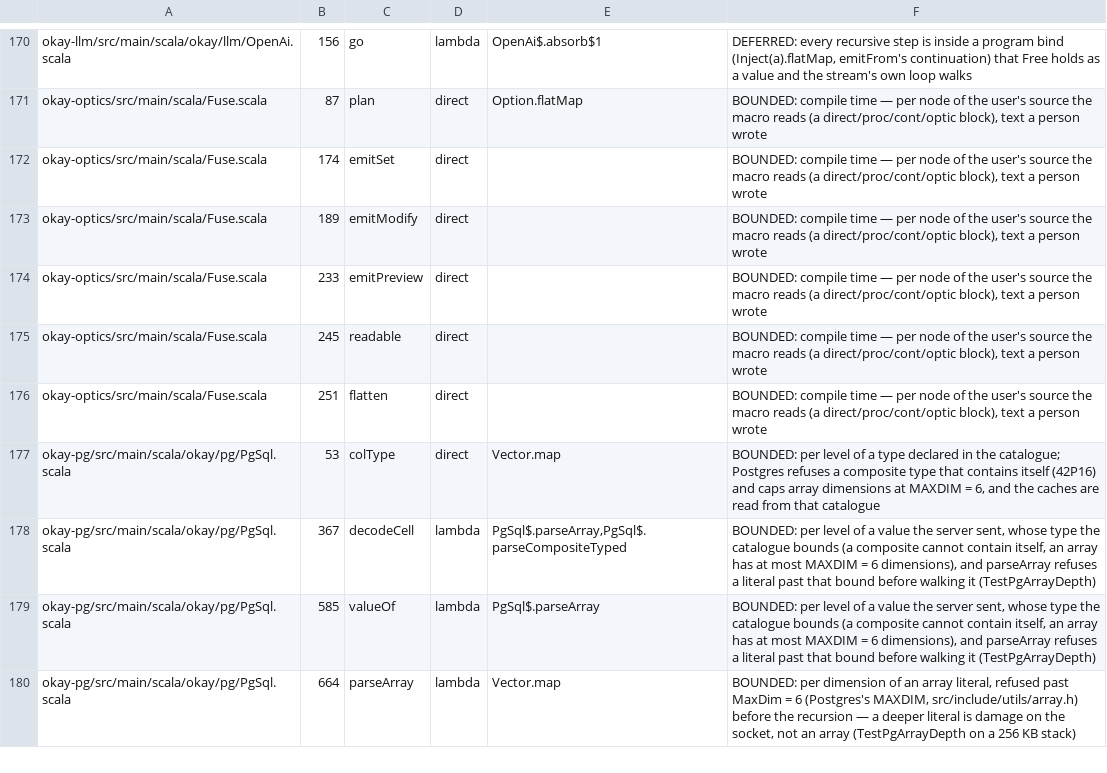
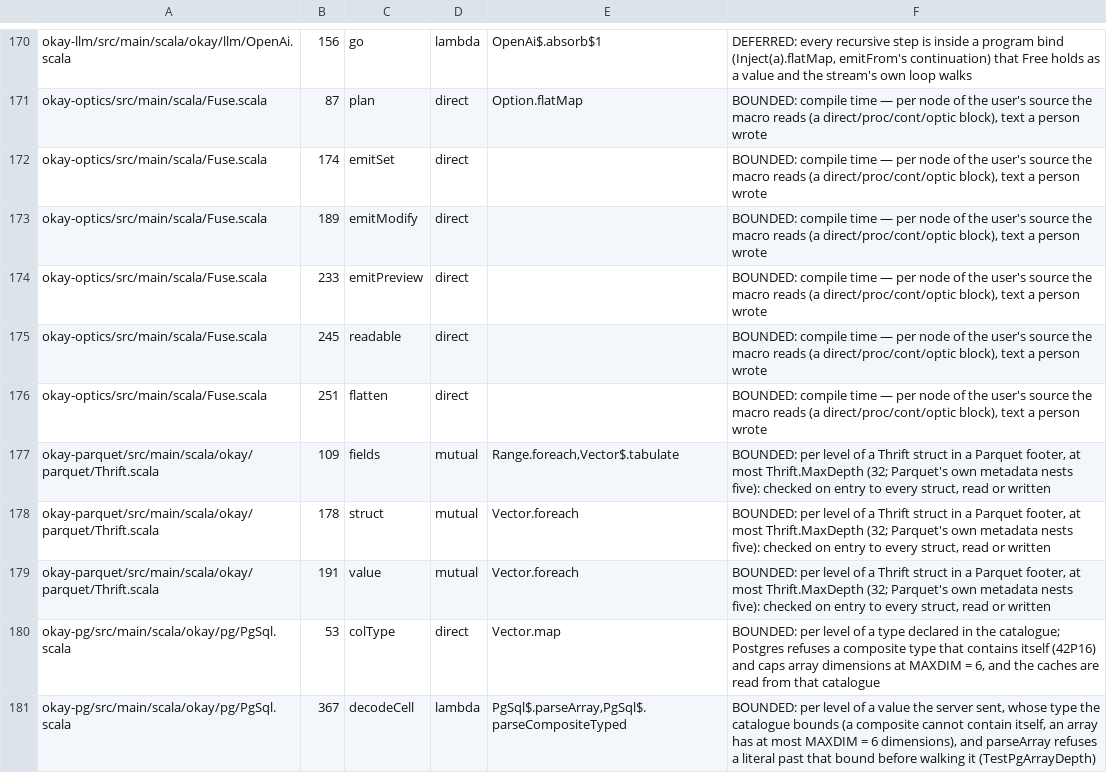
Before and after one commit to sergey-scherbina/okay, a TSV file: specs/stack-safety-okay.tsv, drawn as a sheet; only a part is shown, gaps mark what is left out; the shorter side is filled out with more unchanged rows; the diff names each change by its address in the sheet, - before the commit and + after, or states it on an @@ line.

```diff
--- a/specs/stack-safety-okay.tsv
+++ b/specs/stack-safety-okay.tsv
+row 177: okay-parquet/src/main/scala/okay/parquet/Thrift.scala | 109 | fields | mutual | Range.foreach,Vector$.tabulate | BOUNDED: per level of a Thrift struct in a Parquet footer, at most Thrift.MaxDepth (32; Parquet's own metadata nests five): checked on entry to every struct, read or written
+row 178: okay-parquet/src/main/scala/okay/parquet/Thrift.scala | 178 | struct | mutual | Vector.foreach | BOUNDED: per level of a Thrift struct in a Parquet footer, at most Thrift.MaxDepth (32; Parquet's own metadata nests five): checked on entry to every struct, read or written
+row 179: okay-parquet/src/main/scala/okay/parquet/Thrift.scala | 191 | value | mutual | Vector.foreach | BOUNDED: per level of a Thrift struct in a Parquet footer, at most Thrift.MaxDepth (32; Parquet's own metadata nests five): checked on entry to every struct, read or written
```
Also changed, not shown: 15 other files.
